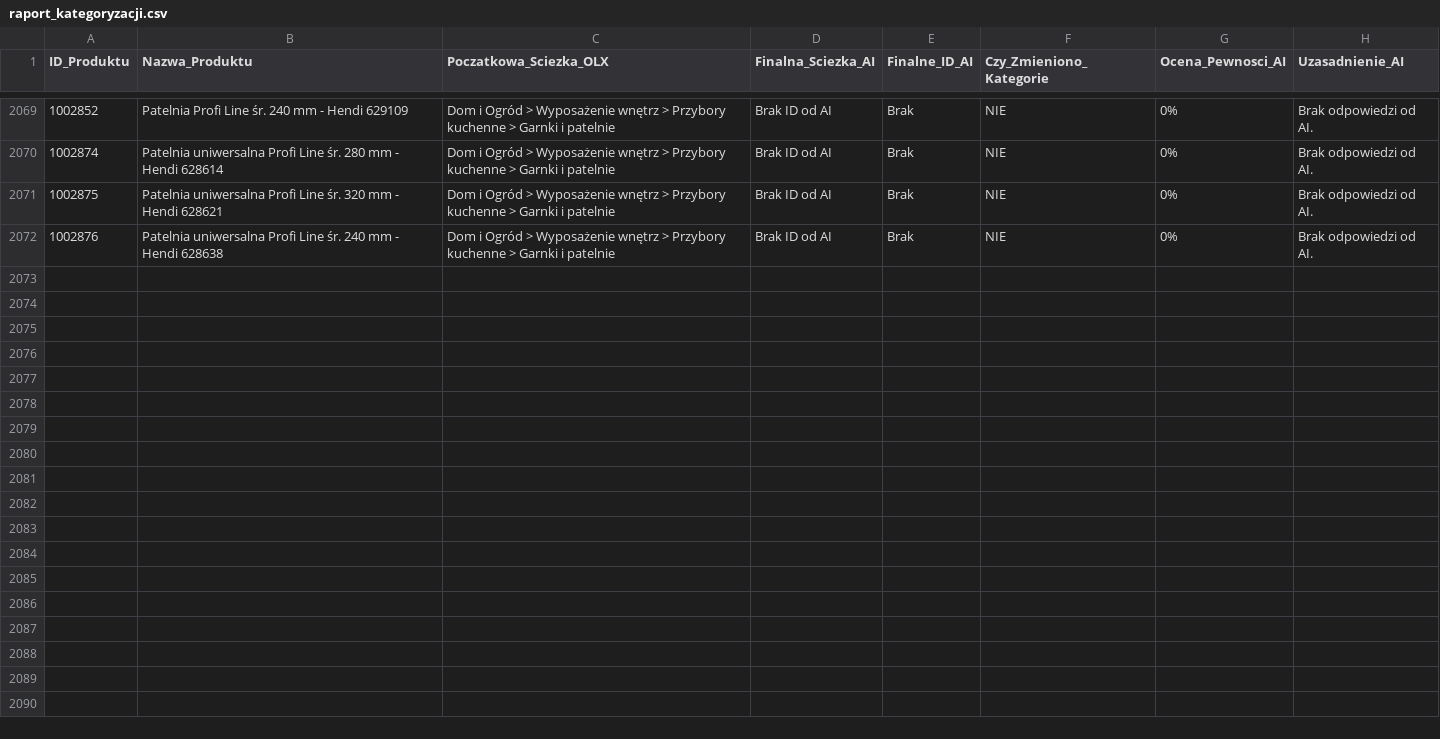
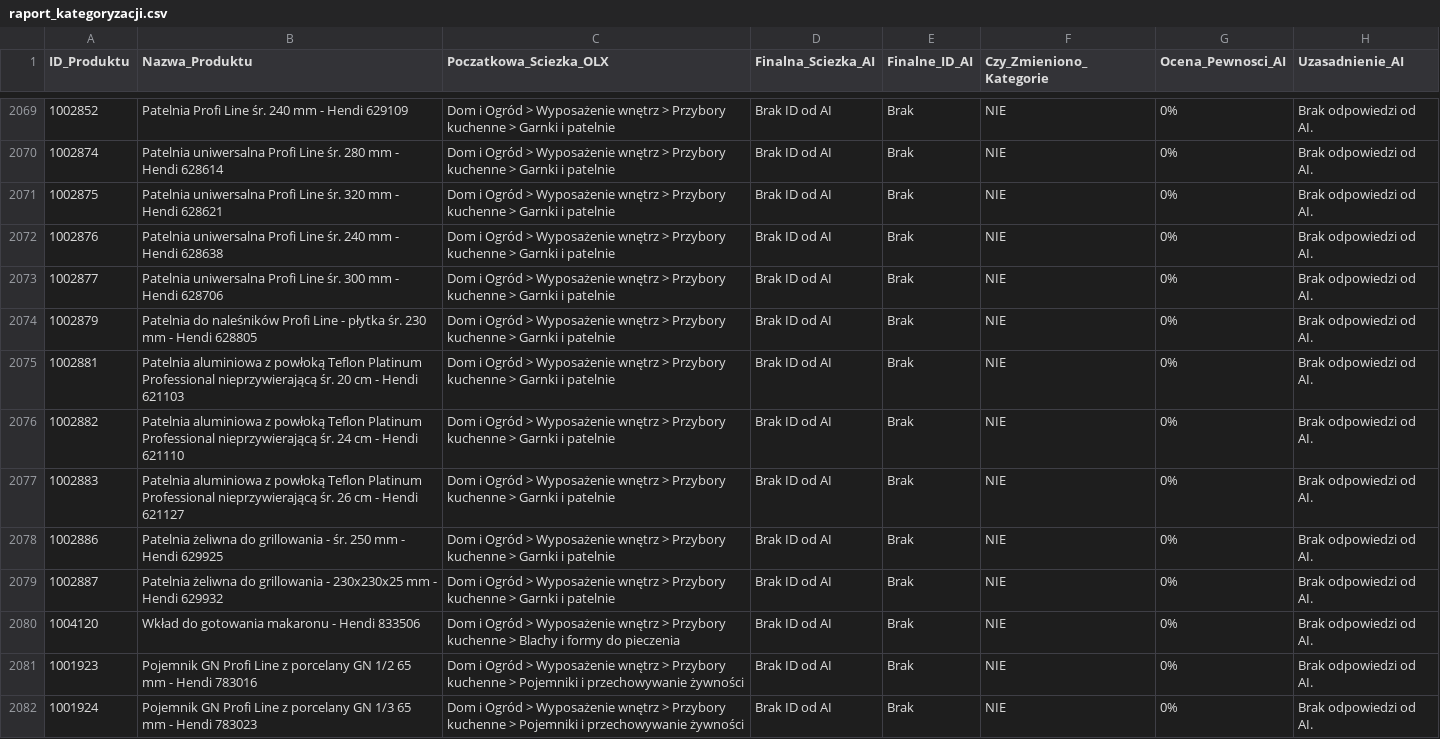
Before and after one commit to amikamik/olx-kategoryzator, a CSV file: output/raport_kategoryzacji.csv, drawn as a sheet; only a part is shown, gaps mark what is left out; the diff names each change by its address in the sheet, - before the commit and + after, or states it on an @@ line.

```diff
--- a/output/raport_kategoryzacji.csv
+++ b/output/raport_kategoryzacji.csv
+row 2073: 1002877 | Patelnia uniwersalna Profi Line śr. 300 mm - Hendi 628706 | Dom i Ogród > Wyposażenie wnętrz > Przybory kuchenne > Garnki i patelnie | Brak ID od AI | Brak | NIE | 0% | Brak odpowiedzi od AI.
+row 2074: 1002879 | Patelnia do naleśników Profi Line - płytka śr. 230 mm - Hendi 628805 | Dom i Ogród > Wyposażenie wnętrz > Przybory kuchenne > Garnki i patelnie | Brak ID od AI | Brak | NIE | 0% | Brak odpowiedzi od AI.
+row 2075: 1002881 | Patelnia aluminiowa z powłoką Teflon Platinum Professional nieprzywierającą śr. 20 cm - Hendi 621103 | Dom i Ogród > Wyposażenie wnętrz > Przybory kuchenne > Garnki i patelnie | Brak ID od AI | Brak | NIE | 0% | Brak odpowiedzi od AI.
+row 2076: 1002882 | Patelnia aluminiowa z powłoką Teflon Platinum Professional nieprzywierającą śr. 24 cm - Hendi 621110 | Dom i Ogród > Wyposażenie wnętrz > Przybory kuchenne > Garnki i patelnie | Brak ID od AI | Brak | NIE | 0% | Brak odpowiedzi od AI.
+row 2077: 1002883 | Patelnia aluminiowa z powłoką Teflon Platinum Professional nieprzywierającą śr. 26 cm - Hendi 621127 | Dom i Ogród > Wyposażenie wnętrz > Przybory kuchenne > Garnki i patelnie | Brak ID od AI | Brak | NIE | 0% | Brak odpowiedzi od AI.
+row 2078: 1002886 | Patelnia żeliwna do grillowania - śr. 250 mm - Hendi 629925 | Dom i Ogród > Wyposażenie wnętrz > Przybory kuchenne > Garnki i patelnie | Brak ID od AI | Brak | NIE | 0% | Brak odpowiedzi od AI.
+row 2079: 1002887 | Patelnia żeliwna do grillowania - 230x230x25 mm - Hendi 629932 | Dom i Ogród > Wyposażenie wnętrz > Przybory kuchenne > Garnki i patelnie | Brak ID od AI | Brak | NIE | 0% | Brak odpowiedzi od AI.
+row 2080: 1004120 | Wkład do gotowania makaronu - Hendi 833506 | Dom i Ogród > Wyposażenie wnętrz > Przybory kuchenne > Blachy i formy do pieczenia | Brak ID od AI | Brak | NIE | 0% | Brak odpowiedzi od AI.
+row 2081: 1001923 | Pojemnik GN Profi Line z porcelany GN 1/2 65 mm - Hendi 783016 | Dom i Ogród > Wyposażenie wnętrz > Przybory kuchenne > Pojemniki i przechowywanie żywności | Brak ID od AI | Brak | NIE | 0% | Brak odpowiedzi od AI.
+row 2082: 1001924 | Pojemnik GN Profi Line z porcelany GN 1/3 65 mm - Hendi 783023 | Dom i Ogród > Wyposażenie wnętrz > Przybory kuchenne > Pojemniki i przechowywanie żywności | Brak ID od AI | Brak | NIE | 0% | Brak odpowiedzi od AI.
```
Also changed, not shown: 2 other files.
